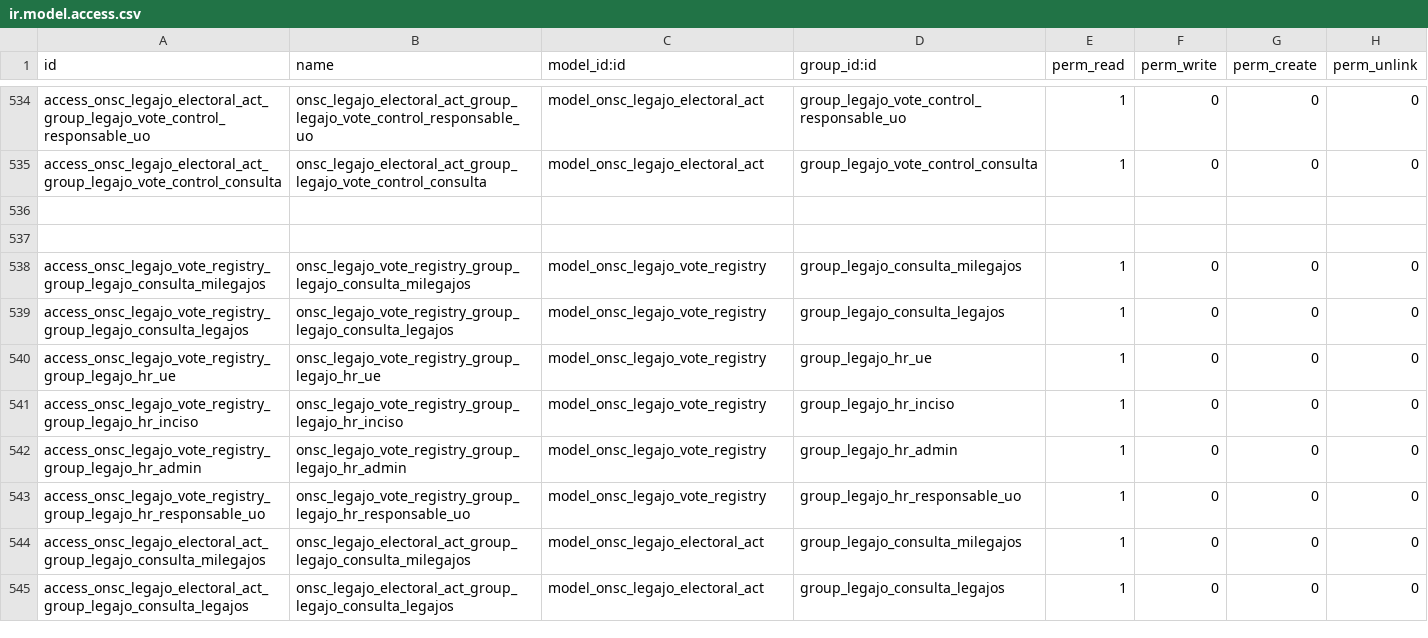
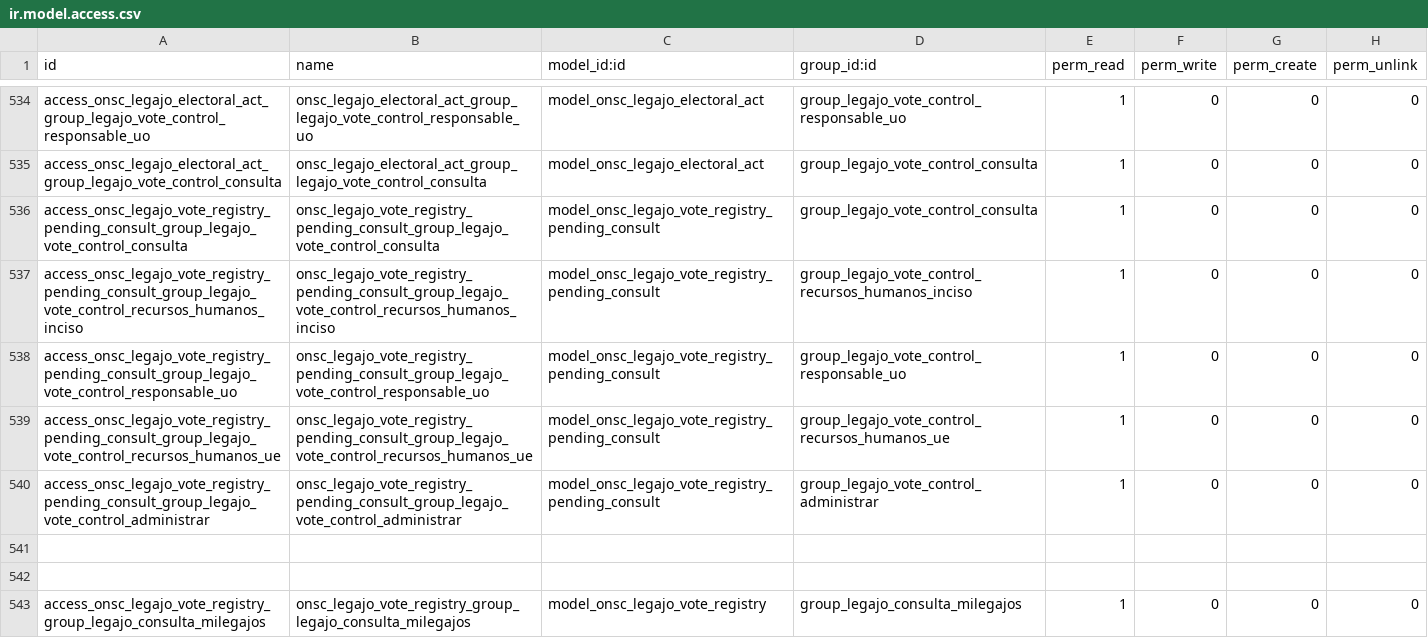
Before and after one commit to AtelUruguay/ONSC, a CSV file: onsc_legajo/security/ir.model.access.csv, drawn as a sheet; only a part is shown, gaps mark what is left out; the shorter side is filled out with more unchanged rows; the diff names each change by its address in the sheet, - before the commit and + after, or states it on an @@ line.

Commit message:
[ADD][LED] LED 9 CONTROL DE VOTOS

```diff
--- a/onsc_legajo/security/ir.model.access.csv
+++ b/onsc_legajo/security/ir.model.access.csv
+row 536: access_onsc_legajo_vote_registry_pending_consult_group_legajo_vote_control_consulta | onsc_legajo_vote_registry_pending_consult_group_legajo_vote_control_consulta | model_onsc_legajo_vote_registry_pending_consult | group_legajo_vote_control_consulta | 1 | 0 | 0 | 0
+row 537: access_onsc_legajo_vote_registry_pending_consult_group_legajo_vote_control_recursos_humanos_inciso | onsc_legajo_vote_registry_pending_consult_group_legajo_vote_control_recursos_humanos_inciso | model_onsc_legajo_vote_registry_pending_consult | group_legajo_vote_control_recursos_humanos_inciso | 1 | 0 | 0 | 0
+row 538: access_onsc_legajo_vote_registry_pending_consult_group_legajo_vote_control_responsable_uo | onsc_legajo_vote_registry_pending_consult_group_legajo_vote_control_responsable_uo | model_onsc_legajo_vote_registry_pending_consult | group_legajo_vote_control_responsable_uo | 1 | 0 | 0 | 0
+row 539: access_onsc_legajo_vote_registry_pending_consult_group_legajo_vote_control_recursos_humanos_ue | onsc_legajo_vote_registry_pending_consult_group_legajo_vote_control_recursos_humanos_ue | model_onsc_legajo_vote_registry_pending_consult | group_legajo_vote_control_recursos_humanos_ue | 1 | 0 | 0 | 0
+row 540: access_onsc_legajo_vote_registry_pending_consult_group_legajo_vote_control_administrar | onsc_legajo_vote_registry_pending_consult_group_legajo_vote_control_administrar | model_onsc_legajo_vote_registry_pending_consult | group_legajo_vote_control_administrar | 1 | 0 | 0 | 0
```
Also changed, not shown: 12 other files.
